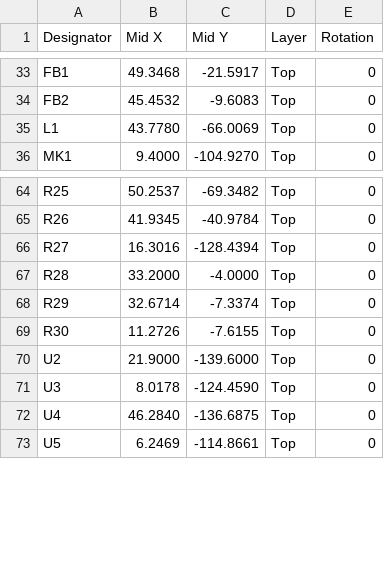
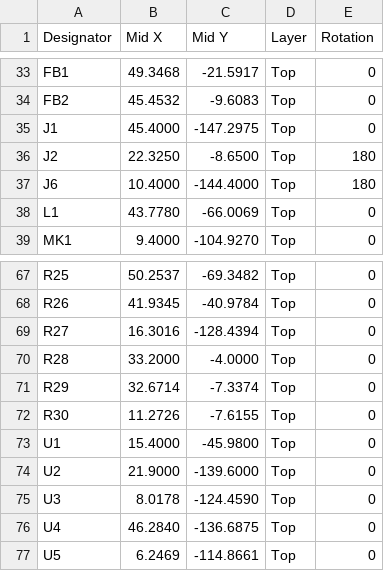
Before and after one commit to ibpasha1/QuranNode, a CSV file: hardware/pcb/kicad/fab/qurannode-cpl.csv, drawn as a sheet; only a part is shown, gaps mark what is left out; the diff names each change by its address in the sheet, - before the commit and + after, or states it on an @@ line.

```diff
--- a/hardware/pcb/kicad/fab/qurannode-cpl.csv
+++ b/hardware/pcb/kicad/fab/qurannode-cpl.csv
+row 35: J1 | 45.4000 | -147.2975 | Top | 0
+row 36: J2 | 22.3250 | -8.6500 | Top | 180
+row 37: J6 | 10.4000 | -144.4000 | Top | 180
+row 73: U1 | 15.4000 | -45.9800 | Top | 0
```
Also changed, not shown: hardware/pcb/kicad/fab/qurannode-bom-jlc.csv, 2 other files.
